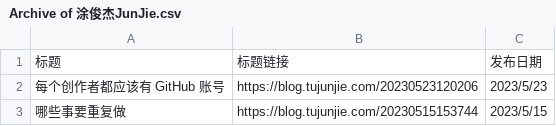
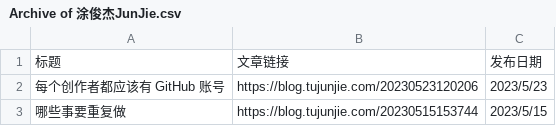
Before and after one commit to CaiGeen/Hashnode-blog, a CSV file: Archive of 涂俊杰JunJie.csv, drawn as a sheet; only a part is shown.

Commit message:
Update Archive of 涂俊杰JunJie.csv
更新带发布时间的 CSV 清单

```diff
--- a/Archive of 涂俊杰JunJie.csv
+++ b/Archive of 涂俊杰JunJie.csv
@@ -1,2 +1,2 @@
-标题,标题链接,发布日期
+标题,文章链接,发布日期
 每个创作者都应该有 GitHub 账号,https://blog.tujunjie.com/20230523120206,2023/5/23
```
